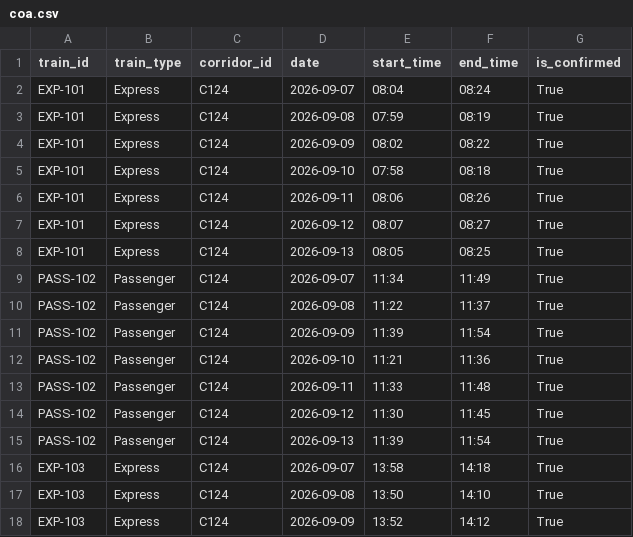
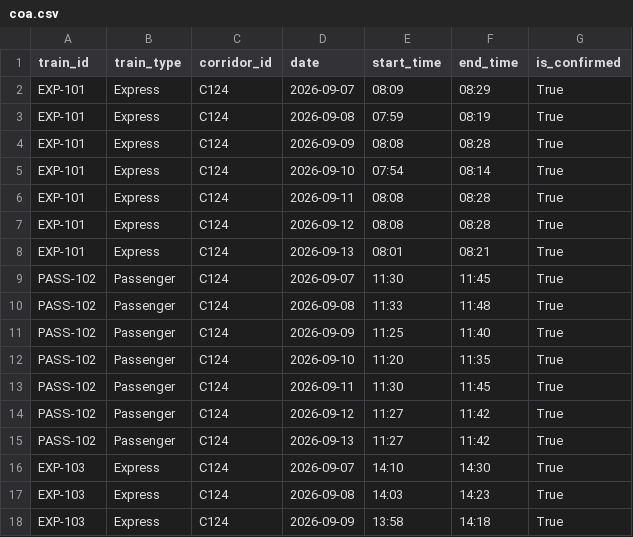
Before and after one commit to Yash-k-9/hydra-railway-block-planner, a CSV file: data/coa.csv, drawn as a sheet; only a part is shown; the diff covers the shown part only.

```diff
--- a/data/coa.csv
+++ b/data/coa.csv
@@ -1,18 +1,18 @@
 train_id,train_type,corridor_id,date,start_time,end_time,is_confirmed
-EXP-101,Express,C124,2026-09-07,08:04,08:24,True
+EXP-101,Express,C124,2026-09-07,08:09,08:29,True
 EXP-101,Express,C124,2026-09-08,07:59,08:19,True
-EXP-101,Express,C124,2026-09-09,08:02,08:22,True
-EXP-101,Express,C124,2026-09-10,07:58,08:18,True
-EXP-101,Express,C124,2026-09-11,08:06,08:26,True
-EXP-101,Express,C124,2026-09-12,08:07,08:27,True
-EXP-101,Express,C124,2026-09-13,08:05,08:25,True
-PASS-102,Passenger,C124,2026-09-07,11:34,11:49,True
-PASS-102,Passenger,C124,2026-09-08,11:22,11:37,True
-PASS-102,Passenger,C124,2026-09-09,11:39,11:54,True
-PASS-102,Passenger,C124,2026-09-10,11:21,11:36,True
-PASS-102,Passenger,C124,2026-09-11,11:33,11:48,True
-PASS-102,Passenger,C124,2026-09-12,11:30,11:45,True
-PASS-102,Passenger,C124,2026-09-13,11:39,11:54,True
-EXP-103,Express,C124,2026-09-07,13:58,14:18,True
-EXP-103,Express,C124,2026-09-08,13:50,14:10,True
-EXP-103,Express,C124,2026-09-09,13:52,14:12,True
+EXP-101,Express,C124,2026-09-09,08:08,08:28,True
+EXP-101,Express,C124,2026-09-10,07:54,08:14,True
+EXP-101,Express,C124,2026-09-11,08:08,08:28,True
+EXP-101,Express,C124,2026-09-12,08:08,08:28,True
+EXP-101,Express,C124,2026-09-13,08:01,08:21,True
+PASS-102,Passenger,C124,2026-09-07,11:30,11:45,True
+PASS-102,Passenger,C124,2026-09-08,11:33,11:48,True
+PASS-102,Passenger,C124,2026-09-09,11:25,11:40,True
+PASS-102,Passenger,C124,2026-09-10,11:20,11:35,True
+PASS-102,Passenger,C124,2026-09-11,11:30,11:45,True
+PASS-102,Passenger,C124,2026-09-12,11:27,11:42,True
+PASS-102,Passenger,C124,2026-09-13,11:27,11:42,True
+EXP-103,Express,C124,2026-09-07,14:10,14:30,True
+EXP-103,Express,C124,2026-09-08,14:03,14:23,True
+EXP-103,Express,C124,2026-09-09,13:58,14:18,True
```
Also changed, not shown: 154 edited cells elsewhere in this file, data/smms.csv, data/tdms.csv, 5 other files.
